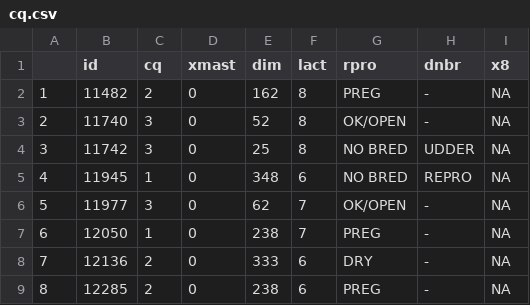
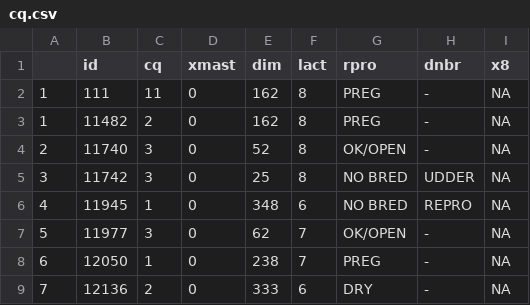
Before and after one commit to samrowe101/cq, a CSV file: cq.csv, drawn as a sheet; only a part is shown; the shorter side is filled out with more unchanged rows.

Commit message:
Update cq.csv

```diff
--- a/cq.csv
+++ b/cq.csv
@@ -1,2 +1,3 @@
 "","id","cq","xmast","dim","lact","rpro","dnbr","x8"
+"1",111,11,0,162,8,"PREG","-",NA
 "1",11482,2,0,162,8,"PREG","-",NA
```
